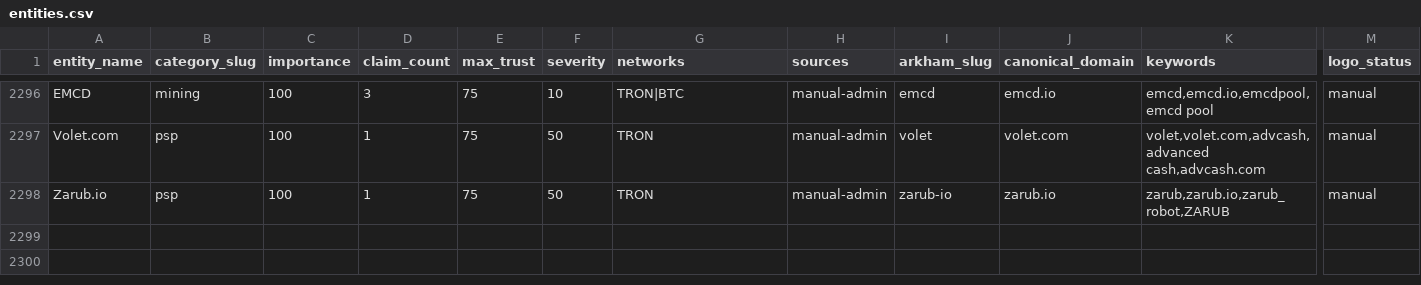
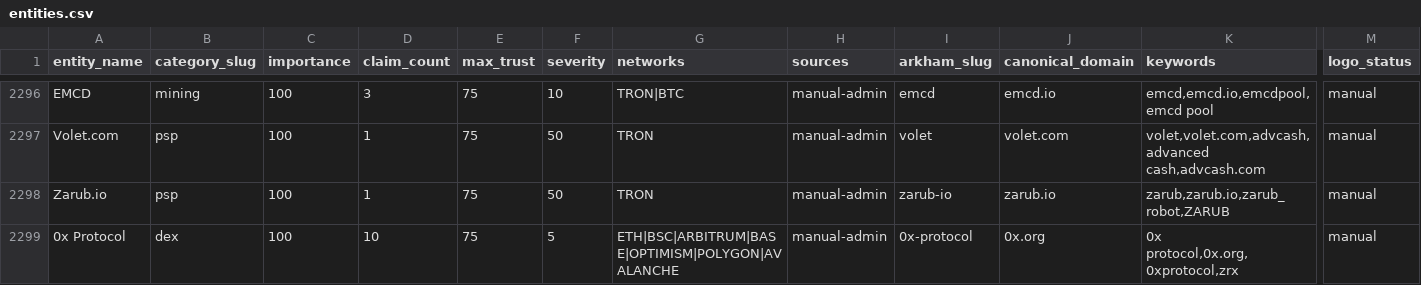
Before and after one commit to maslovsa/kyt-entity-registry, a CSV file: entities.csv, drawn as a sheet; only a part is shown, gaps mark what is left out; rows hold the shown columns only; the diff names each change by its address in the sheet, - before the commit and + after, or states it on an @@ line.

Commit message:
feat(dex): add 0x Protocol entity + logo (0x.org)

```diff
--- a/entities.csv
+++ b/entities.csv
+row 2299: 0x Protocol | dex | 100 | 10 | 75 | 5 | ETH|BSC|ARBITRUM|BASE|OPTIMISM|POLYGON|AVALANCHE | manual-admin | 0x-protocol | 0x.org | 0x protocol,0x.org,0xprotocol,zrx | manual
```
Also changed, not shown: 2 other files.
